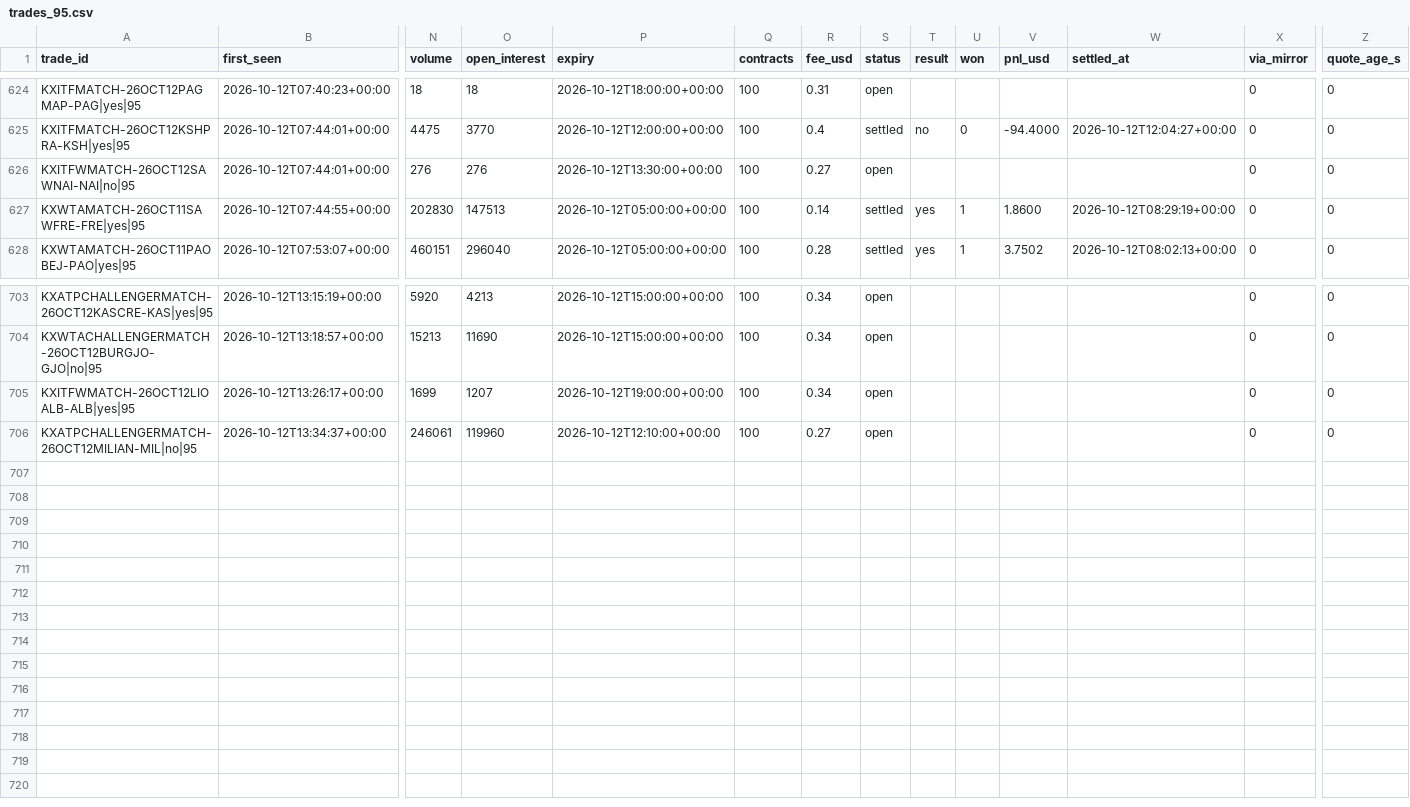
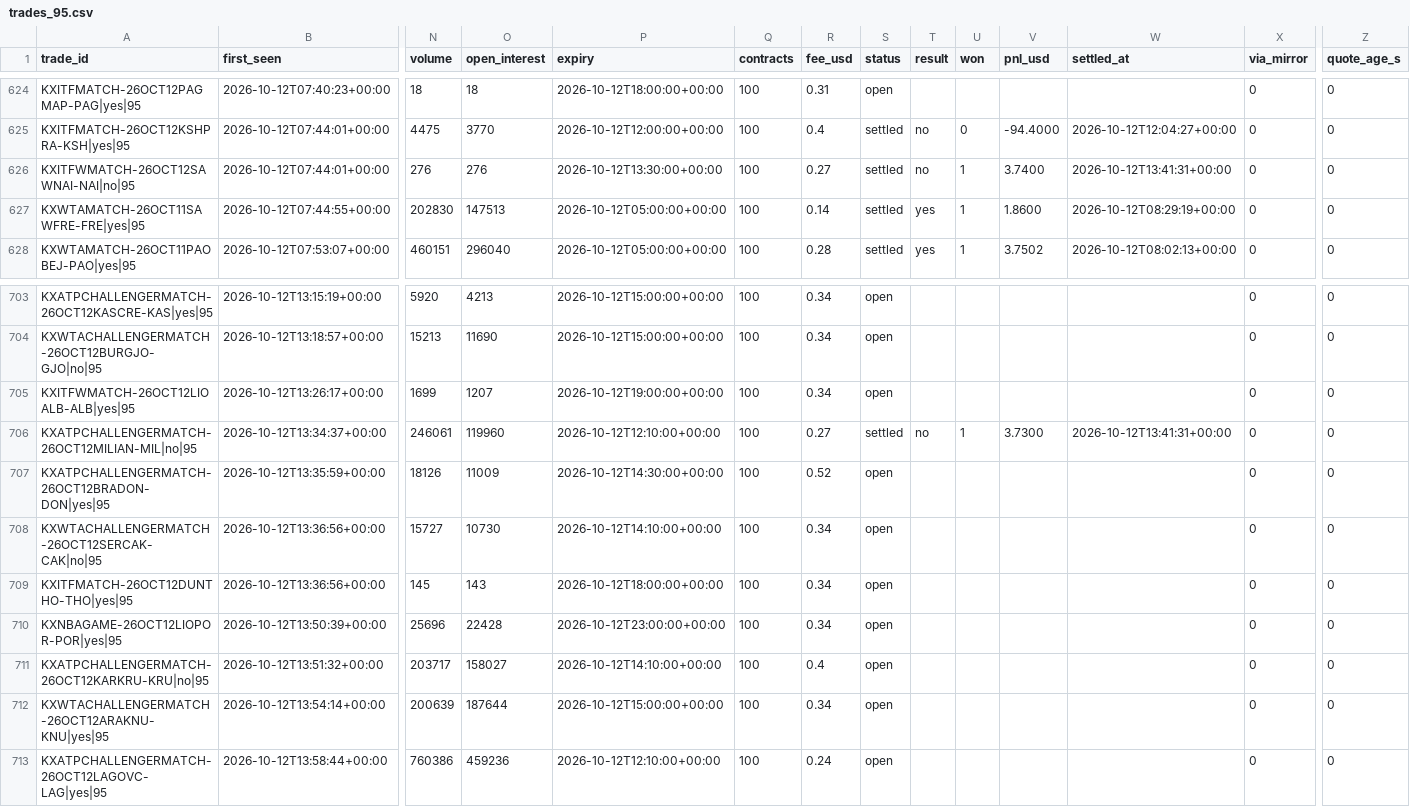
Before and after one commit to UseSoap/Kalshi-Scanner, a CSV file: data/trades_95.csv, drawn as a sheet; only a part is shown, gaps mark what is left out; rows hold the shown columns only; the diff names each change by its address in the sheet, - before the commit and + after, or states it on an @@ line.

Commit message:
data: scan 2026-10-12T14:02Z

```diff
--- a/data/trades_95.csv
+++ b/data/trades_95.csv
-S626 (status): open
+S626 (status): settled
-T626 (result): (empty)
+T626 (result): no
-U626 (won): (empty)
+U626 (won): 1
-V626 (pnl_usd): (empty)
+V626 (pnl_usd): 3.7400
-W626 (settled_at): (empty)
+W626 (settled_at): 2026-10-12T13:41:31+00:00
-S706 (status): open
+S706 (status): settled
-T706 (result): (empty)
+T706 (result): no
-U706 (won): (empty)
+U706 (won): 1
-V706 (pnl_usd): (empty)
+V706 (pnl_usd): 3.7300
-W706 (settled_at): (empty)
+W706 (settled_at): 2026-10-12T13:41:31+00:00
+row 707: KXATPCHALLENGERMATCH-26OCT12BRADON-DON|yes|95 | 2026-10-12T13:35:59+00:00 | 18126 | 11009 | 2026-10-12T14:30:00+00:00 | 100 | 0.52 | open |  |  |  |  | 0 | 0
+row 708: KXWTACHALLENGERMATCH-26OCT12SERCAK-CAK|no|95 | 2026-10-12T13:36:56+00:00 | 15727 | 10730 | 2026-10-12T14:10:00+00:00 | 100 | 0.34 | open |  |  |  |  | 0 | 0
+row 709: KXITFMATCH-26OCT12DUNTHO-THO|yes|95 | 2026-10-12T13:36:56+00:00 | 145 | 143 | 2026-10-12T18:00:00+00:00 | 100 | 0.34 | open |  |  |  |  | 0 | 0
+row 710: KXNBAGAME-26OCT12LIOPOR-POR|yes|95 | 2026-10-12T13:50:39+00:00 | 25696 | 22428 | 2026-10-12T23:00:00+00:00 | 100 | 0.34 | open |  |  |  |  | 0 | 0
+row 711: KXATPCHALLENGERMATCH-26OCT12KARKRU-KRU|no|95 | 2026-10-12T13:51:32+00:00 | 203717 | 158027 | 2026-10-12T14:10:00+00:00 | 100 | 0.4 | open |  |  |  |  | 0 | 0
+row 712: KXWTACHALLENGERMATCH-26OCT12ARAKNU-KNU|yes|95 | 2026-10-12T13:54:14+00:00 | 200639 | 187644 | 2026-10-12T15:00:00+00:00 | 100 | 0.34 | open |  |  |  |  | 0 | 0
+row 713: KXATPCHALLENGERMATCH-26OCT12LAGOVC-LAG|yes|95 | 2026-10-12T13:58:44+00:00 | 760386 | 459236 | 2026-10-12T12:10:00+00:00 | 100 | 0.24 | open |  |  |  |  | 0 | 0
```
Also changed, not shown: data/games.csv, data/trades.csv, 1 other file.
